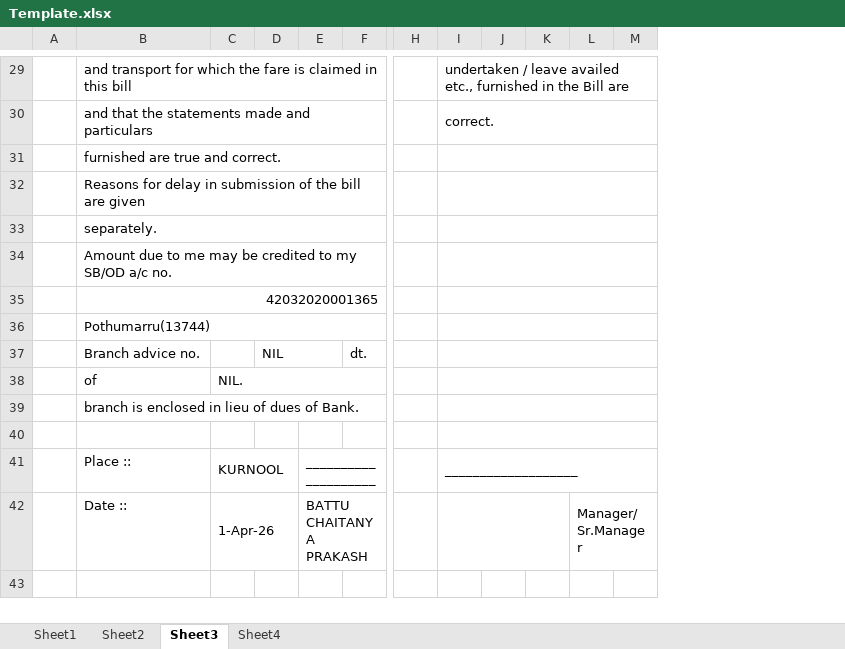
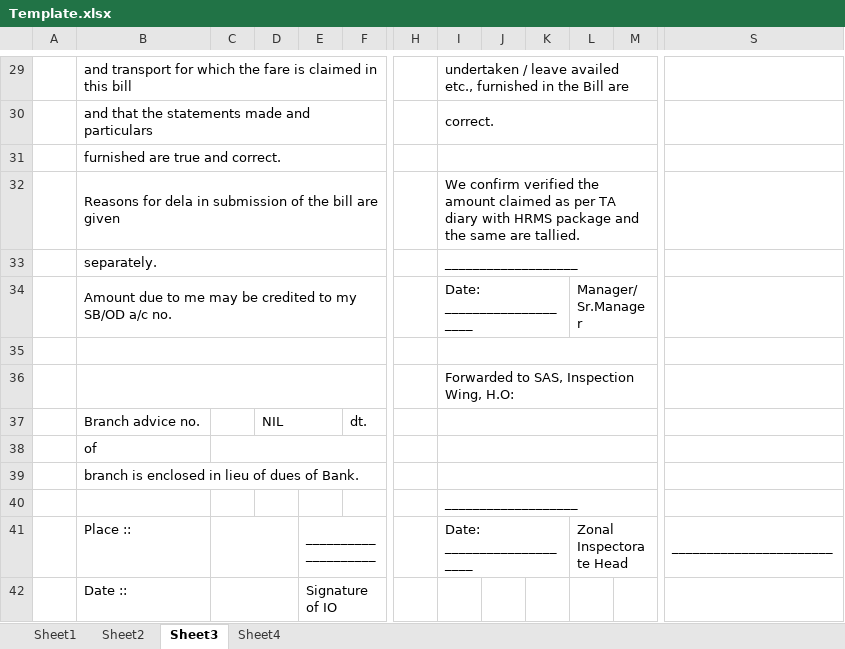
Before and after one commit to iamchaitanya/TABILL_V0, an Excel workbook: public/Template.xlsx, sheet Sheet3, drawn as a sheet; only a part is shown, gaps mark what is left out; values as stored, in another font and other column widths than the file's, no cell formats; charts and pictures not drawn; removed rows and columns are numbered as before the commit, all else as after; rows hold the shown columns only; the diff covers the shown part only; the diff names each change by its address in the sheet, - before the commit and + after, or states it on an @@ line.

Commit message:
Update revised monthly diary Sheet3

```diff
--- a/public/Template.xlsx (sheet Sheet3)
+++ b/public/Template.xlsx (sheet Sheet3)
+column S, empty
-B32: Reasons for delay in submission…
+B32: Reasons for dela in submission…
-I32: (empty)
+I32: We confirm verified the amount claimed as per TA diary with HRMS package and the same are tallied.
-I33: (empty)
+I33: ___________________
-I34: (empty)
+I34: Date: ____________________
-I34:M34 merged
+I34:K34 merged
-L34: (empty)
+L34: Manager/Sr.Manager
+L34:M34 merged
-B35: 42032020001365
+B35: (empty)
-B36: Pothumarru(13744)
+B36: (empty)
-I36: (empty)
+I36: Forwarded to SAS, Inspection Wing, H.O:
-C38: NIL.
+C38: (empty)
-I40: (empty)
+I40: ___________________
-row 41:  | Place :: | KURNOOL |  | ____________________ |  |  | ___________________
+row 41:  | Place :: |  |  | ____________________ |  |  | Date: ____________________ |  |  | Zonal Inspectorate Head |  | _______________________
-C42: 1-Apr-26
+C42: (empty)
-E42: BATTU CHAITANYA PRAKASH
+E42: Signature of IO
-I42:K42 merged
-L42: Manager/Sr.Manager
+L42: (empty)
-L42:M42 merged
```
Also changed, not shown: 5 added rows, 5 removed rows, 13 edited cells and merged cells elsewhere in this sheet, sheet Sheet2, sheet Sheet1, sheet Sheet4, cell formats, hidden cells, charts or pictures, 1 other file.
